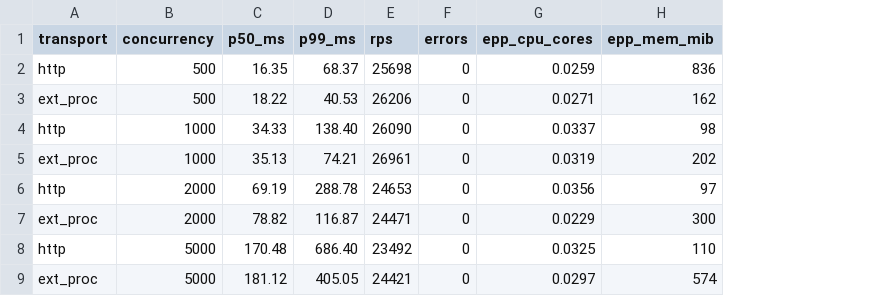
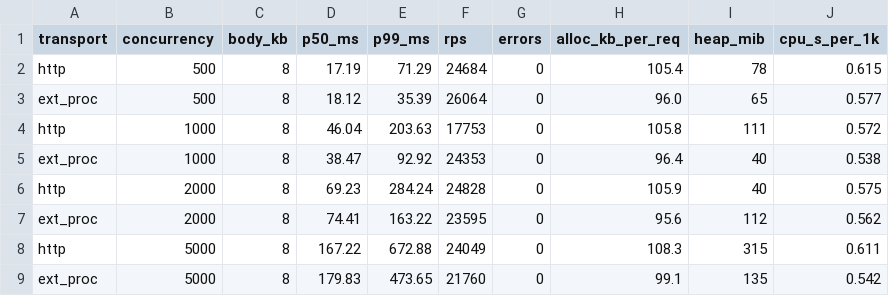
Before and after one commit to hexfusion/experiments, a CSV file: llm-d/two-route-kind/charts/concurrency-sweep.csv, drawn as a sheet; removed rows and columns are numbered as before the commit, all else as after; the diff names each change by its address in the sheet, - before the commit and + after, or states it on an @@ line.

Commit message:
two-route-kind: retract the memory finding, measure allocation instead
The earlier chart showed ext_proc memory climbing 162 to 574 MiB with
concurrency while HTTP stayed flat, and I read that as ext_proc buffering per
stream. It was an artifact. container_memory_working_set_bytes is a gauge
sampled once after each arm finished, so it reported whatever GC had done by
that instant, plus page cache, plus residue from earlier runs.

Measured properly, by bracketing go_memstats_alloc_bytes_total around each arm
and dividing by request count, allocation per request is flat for both
transports and ext_proc is slightly better:

  conc   http KB/req   ext_proc KB/req   http cpu s/1k   ext_proc cpu s/1k
  500          105.4              96.0           0.615               0.577
  1000         105.8              96.4           0.572               0.538
  2000         105.9              95.6           0.575               0.562
  5000         108.3              99.1           0.611               0.542

No growth with concurrency on either side. ext_proc allocates about 9% less per
request and uses about 5% less CPU, consistent with it winning below the 16-32KB
size crossover found earlier.

The number worth noticing is the absolute one: roughly 100KB allocated per
request for an 8KB body, on both transports. EPP's own parsing and scheduling
dominates, and the transport accounts for the 9% between the lines. That is the
same conclusion the CPU-by-component measurement reached from the other
direction, and it bounds how much any transport change can buy.

CPU per 1000 requests is now a counter delta rather than a rate() window sampled
after the load stopped, which is why the old sweep reported an implausible
0.02-0.03 cores everywhere. Heap is read after a forced GC via pprof, and is
still noisy enough that the chart plots allocation instead.

Signed-off-by: Sam Batschelet <sbatsche@redhat.com>

```diff
--- a/llm-d/two-route-kind/charts/concurrency-sweep.csv
+++ b/llm-d/two-route-kind/charts/concurrency-sweep.csv
+column C (body_kb), rows 2-9: all 8
-column G (epp_cpu_cores), rows 2-9: 0.0259 | 0.0271 | 0.0337 | 0.0319 | 0.0356 | 0.0229 | 0.0325 | 0.0297
-column H (epp_mem_mib), rows 2-9: 836 | 162 | 98 | 202 | 97 | 300 | 110 | 574
+column H (alloc_kb_per_req), rows 2-9: 105.4 | 96.0 | 105.8 | 96.4 | 105.9 | 95.6 | 108.3 | 99.1
+column I (heap_mib), rows 2-9: 78 | 65 | 111 | 40 | 40 | 112 | 315 | 135
+column J (cpu_s_per_1k), rows 2-9: 0.615 | 0.577 | 0.572 | 0.538 | 0.575 | 0.562 | 0.611 | 0.542
-D2 (p50_ms): 16.35
+D2 (p50_ms): 17.19
-E2 (p99_ms): 68.37
+E2 (p99_ms): 71.29
-F2 (rps): 25698
+F2 (rps): 24684
-D3 (p50_ms): 18.22
+D3 (p50_ms): 18.12
-E3 (p99_ms): 40.53
+E3 (p99_ms): 35.39
-F3 (rps): 26206
+F3 (rps): 26064
-D4 (p50_ms): 34.33
+D4 (p50_ms): 46.04
-E4 (p99_ms): 138.40
+E4 (p99_ms): 203.63
-F4 (rps): 26090
+F4 (rps): 17753
-D5 (p50_ms): 35.13
+D5 (p50_ms): 38.47
-E5 (p99_ms): 74.21
+E5 (p99_ms): 92.92
-F5 (rps): 26961
+F5 (rps): 24353
-D6 (p50_ms): 69.19
+D6 (p50_ms): 69.23
-E6 (p99_ms): 288.78
+E6 (p99_ms): 284.24
-F6 (rps): 24653
+F6 (rps): 24828
-D7 (p50_ms): 78.82
+D7 (p50_ms): 74.41
-E7 (p99_ms): 116.87
+E7 (p99_ms): 163.22
-F7 (rps): 24471
+F7 (rps): 23595
-D8 (p50_ms): 170.48
+D8 (p50_ms): 167.22
-E8 (p99_ms): 686.40
+E8 (p99_ms): 672.88
-F8 (rps): 23492
+F8 (rps): 24049
-D9 (p50_ms): 181.12
+D9 (p50_ms): 179.83
-E9 (p99_ms): 405.05
+E9 (p99_ms): 473.65
-F9 (rps): 24421
+F9 (rps): 21760
```
Also changed, not shown: 2 other files.
